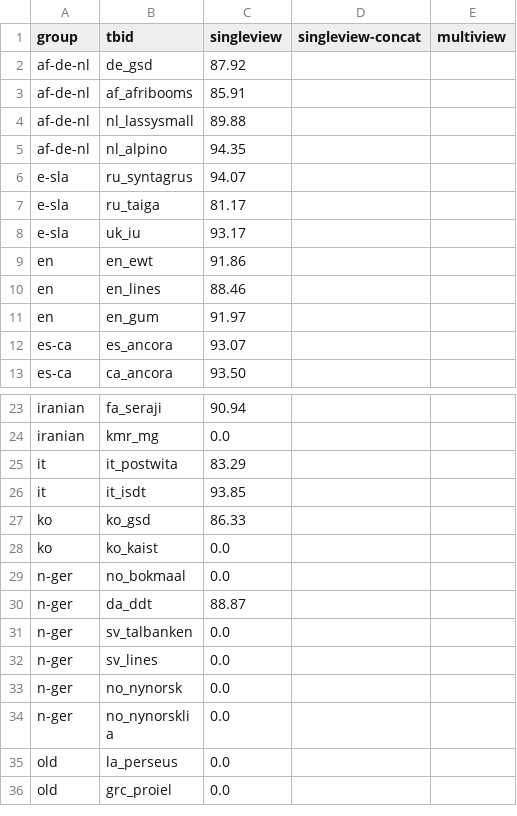
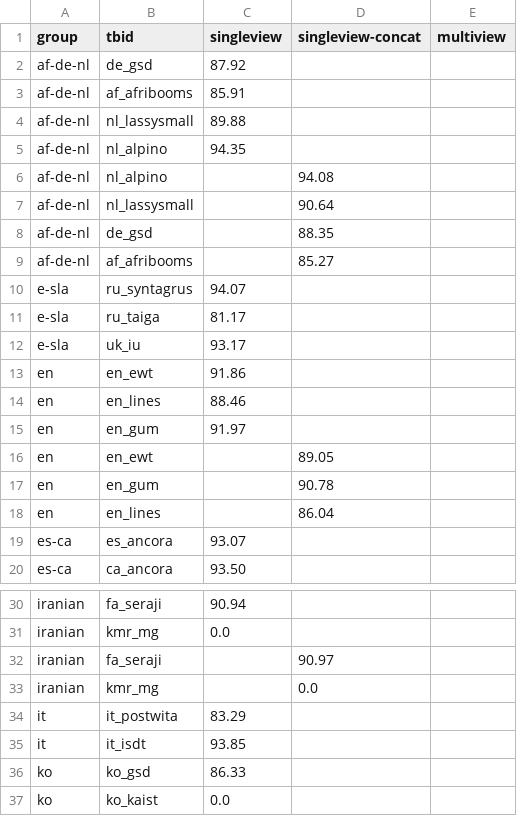
Before and after one commit to jbrry/Multiview-Parsing, a CSV file: results/insights.csv, drawn as a sheet; only a part is shown, gaps mark what is left out; the shorter side is filled out with more unchanged rows; the diff names each change by its address in the sheet, - before the commit and + after, or states it on an @@ line.

Commit message:
update reults

```diff
--- a/results/insights.csv
+++ b/results/insights.csv
+row 6: af-de-nl | nl_alpino |  | 94.08
+row 7: af-de-nl | nl_lassysmall |  | 90.64
+row 8: af-de-nl | de_gsd |  | 88.35
+row 9: af-de-nl | af_afribooms |  | 85.27
+row 16: en | en_ewt |  | 89.05
+row 17: en | en_gum |  | 90.78
+row 18: en | en_lines |  | 86.04
+row 32: iranian | fa_seraji |  | 90.97
+row 33: iranian | kmr_mg |  | 0.0
```
